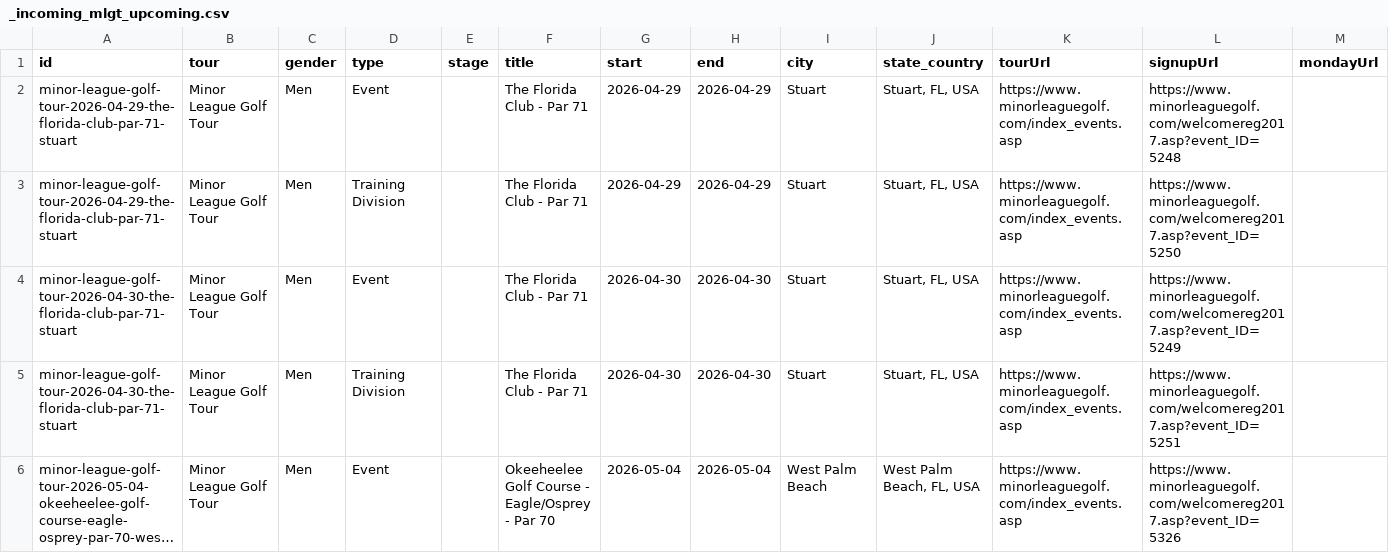
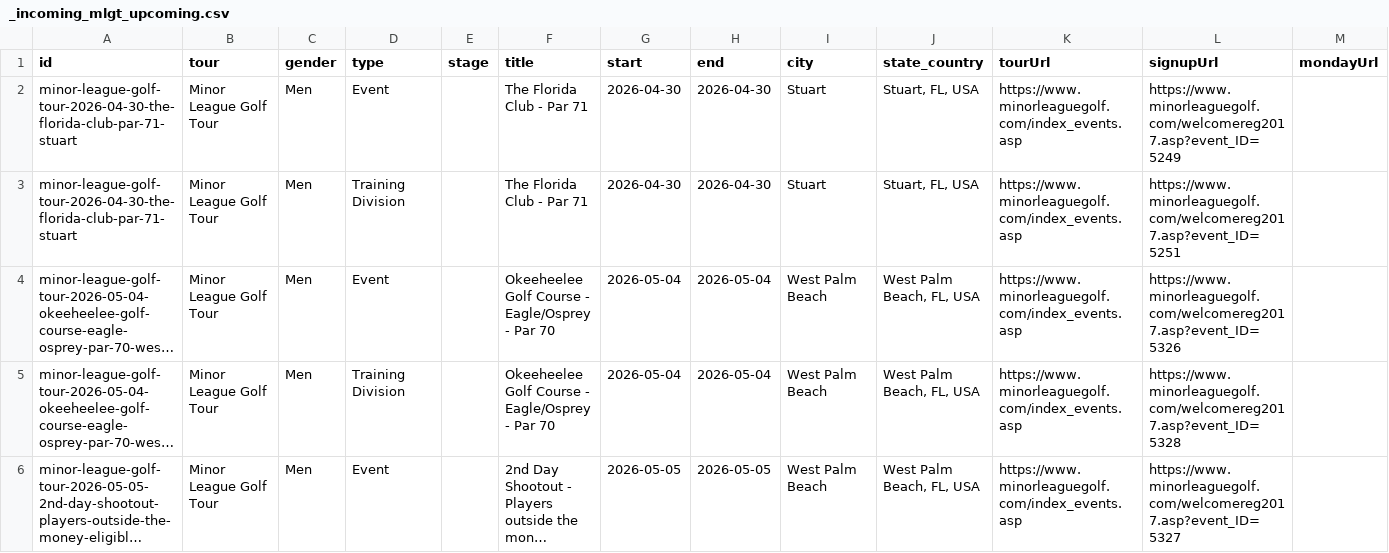
Before and after one commit to pbh007/propath-data, a CSV file: data/_incoming_mlgt_upcoming.csv, drawn as a sheet; only a part is shown; the shorter side is filled out with more unchanged rows; long unchanged cells end in …; rows hold the shown columns only; the diff names each change by its address in the sheet, - before the commit and + after, or states it on an @@ line.

```diff
--- a/data/_incoming_mlgt_upcoming.csv
+++ b/data/_incoming_mlgt_upcoming.csv
-row 2: minor-league-golf-tour-2026-04-29-the-florida-club-par-71-stuart | Minor League Golf Tour | Men | Event |  | The Florida Club - Par 71 | 2026-04-29 | 2026-04-29 | Stuart | Stuart, FL, USA | https://www.minorleaguegolf.com/index_events.asp | https://www.minorleaguegolf.com/welcomereg2017.asp?event_ID=5248
-row 3: minor-league-golf-tour-2026-04-29-the-florida-club-par-71-stuart | Minor League Golf Tour | Men | Training Division |  | The Florida Club - Par 71 | 2026-04-29 | 2026-04-29 | Stuart | Stuart, FL, USA | https://www.minorleaguegolf.com/index_events.asp | https://www.minorleaguegolf.com/welcomereg2017.asp?event_ID=5250
```
Also changed, not shown: data/ProPath-MiniTour2026-MasterEvents.csv, data/_incoming_gpro.csv.
